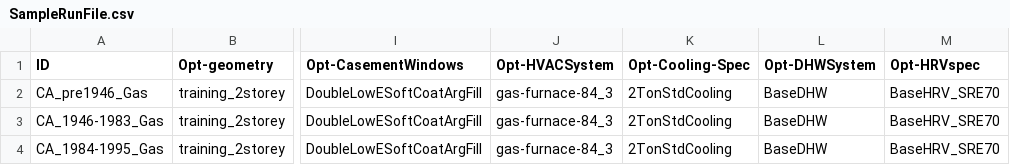
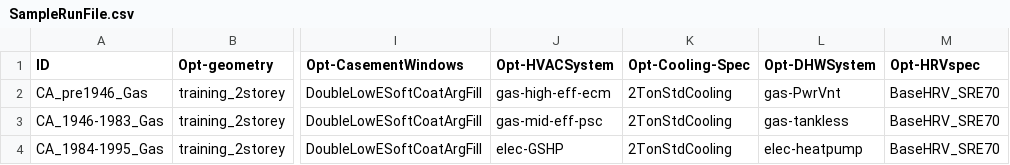
Before and after one commit to NRCan-IETS-CE-O-HBC/HousingModels, a CSV file: OptFramework/GenericHome-GHG/choices/SampleRunFile.csv, drawn as a sheet; only a part is shown, gaps mark what is left out; the diff names each change by its address in the sheet, - before the commit and + after, or states it on an @@ line.

Commit message:
Changed hvac / dhw tokens to correspond to new templates for GHG analysis. MakeChoiceFiles.pl produces choice files that run through substitiute.pl.

```diff
--- a/OptFramework/GenericHome-GHG/choices/SampleRunFile.csv
+++ b/OptFramework/GenericHome-GHG/choices/SampleRunFile.csv
-J2 (Opt-HVACSystem): gas-furnace-84_3
+J2 (Opt-HVACSystem): gas-high-eff-ecm
-L2 (Opt-DHWSystem): BaseDHW
+L2 (Opt-DHWSystem): gas-PwrVnt
-J3 (Opt-HVACSystem): gas-furnace-84_3
+J3 (Opt-HVACSystem): gas-mid-eff-psc
-L3 (Opt-DHWSystem): BaseDHW
+L3 (Opt-DHWSystem): gas-tankless
-J4 (Opt-HVACSystem): gas-furnace-84_3
+J4 (Opt-HVACSystem): elec-GSHP
-L4 (Opt-DHWSystem): BaseDHW
+L4 (Opt-DHWSystem): elec-heatpump
```
